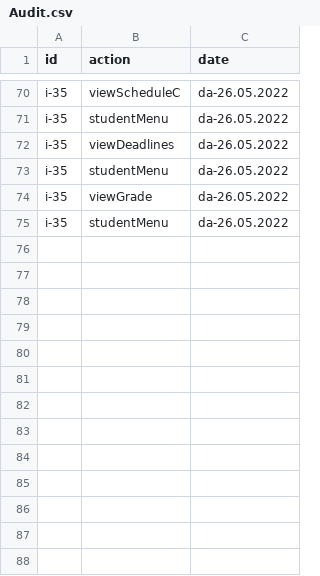
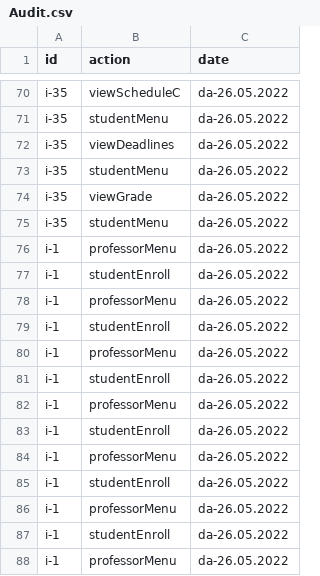
Before and after one commit to annesthesya/pao-labs, a CSV file: src/main/java/com/company/data/Audit.csv, drawn as a sheet; only a part is shown, gaps mark what is left out.

```diff
--- a/src/main/java/com/company/data/Audit.csv
+++ b/src/main/java/com/company/data/Audit.csv
@@ -75 +75,14 @@ i-35,viewGrade,da-26.05.2022
 i-35,studentMenu,da-26.05.2022
+i-1,professorMenu,da-26.05.2022
+i-1,studentEnroll,da-26.05.2022
+i-1,professorMenu,da-26.05.2022
+i-1,studentEnroll,da-26.05.2022
+i-1,professorMenu,da-26.05.2022
+i-1,studentEnroll,da-26.05.2022
+i-1,professorMenu,da-26.05.2022
+i-1,studentEnroll,da-26.05.2022
+i-1,professorMenu,da-26.05.2022
+i-1,studentEnroll,da-26.05.2022
+i-1,professorMenu,da-26.05.2022
+i-1,studentEnroll,da-26.05.2022
+i-1,professorMenu,da-26.05.2022
```
Also changed, not shown: 3 other files.
